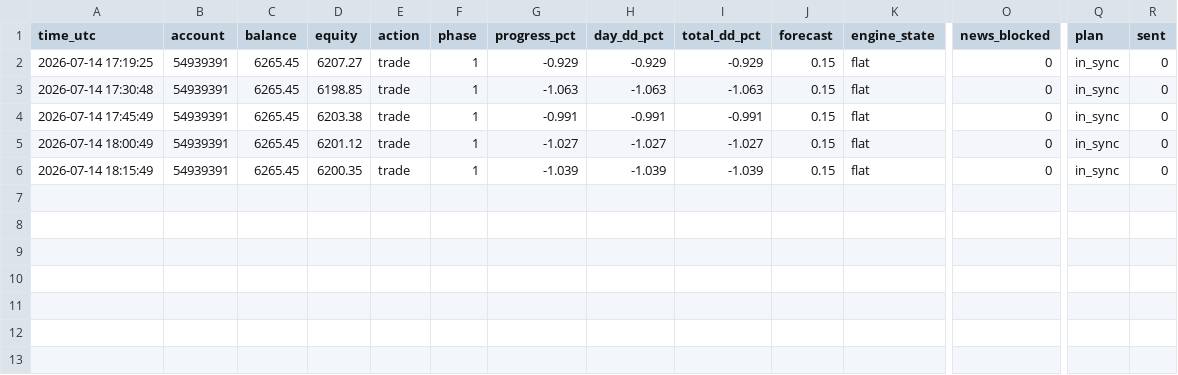
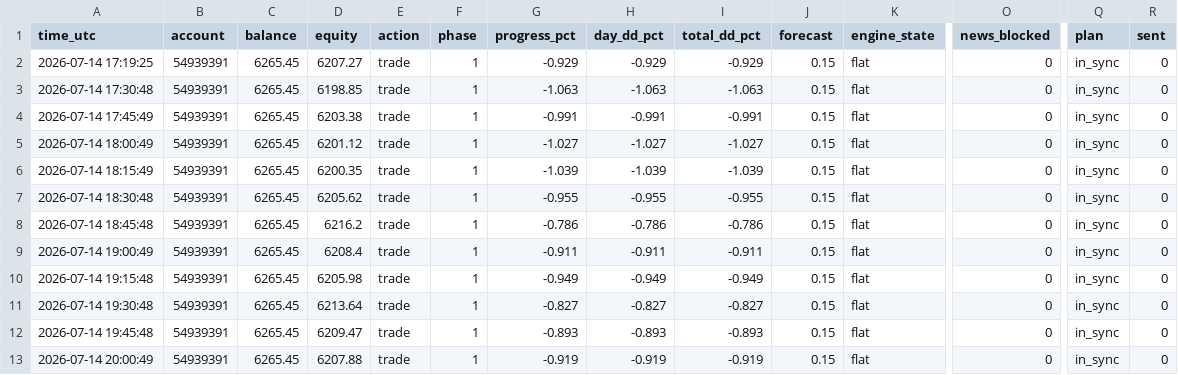
Before and after one commit to gibeongideon/MT5-Forex-Trader-AI, a CSV file: data/v5_runs/challenge_dryrun_log.csv, drawn as a sheet; only a part is shown, gaps mark what is left out; rows hold the shown columns only; the diff names each change by its address in the sheet, - before the commit and + after, or states it on an @@ line.

```diff
--- a/data/v5_runs/challenge_dryrun_log.csv
+++ b/data/v5_runs/challenge_dryrun_log.csv
+row 7: 2026-07-14 18:30:48 | 54939391 | 6265.45 | 6205.62 | trade | 1 | -0.955 | -0.955 | -0.955 | 0.15 | flat | 0 | in_sync | 0
+row 8: 2026-07-14 18:45:48 | 54939391 | 6265.45 | 6216.2 | trade | 1 | -0.786 | -0.786 | -0.786 | 0.15 | flat | 0 | in_sync | 0
+row 9: 2026-07-14 19:00:49 | 54939391 | 6265.45 | 6208.4 | trade | 1 | -0.911 | -0.911 | -0.911 | 0.15 | flat | 0 | in_sync | 0
+row 10: 2026-07-14 19:15:48 | 54939391 | 6265.45 | 6205.98 | trade | 1 | -0.949 | -0.949 | -0.949 | 0.15 | flat | 0 | in_sync | 0
+row 11: 2026-07-14 19:30:48 | 54939391 | 6265.45 | 6213.64 | trade | 1 | -0.827 | -0.827 | -0.827 | 0.15 | flat | 0 | in_sync | 0
+row 12: 2026-07-14 19:45:48 | 54939391 | 6265.45 | 6209.47 | trade | 1 | -0.893 | -0.893 | -0.893 | 0.15 | flat | 0 | in_sync | 0
+row 13: 2026-07-14 20:00:49 | 54939391 | 6265.45 | 6207.88 | trade | 1 | -0.919 | -0.919 | -0.919 | 0.15 | flat | 0 | in_sync | 0
```
Also changed, not shown: data/v5_runs/fade_paper_trades.csv, 12 other files.
